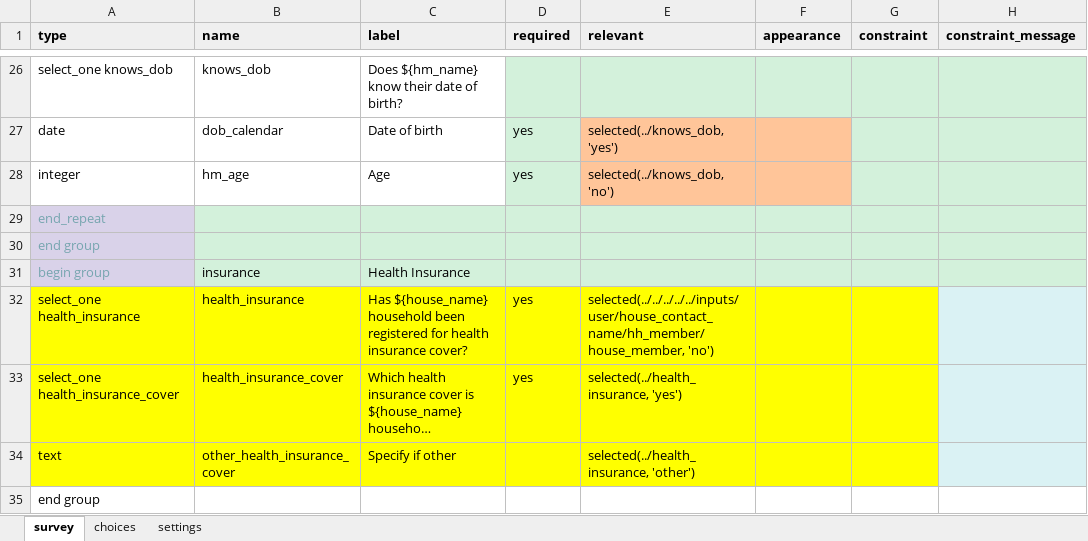
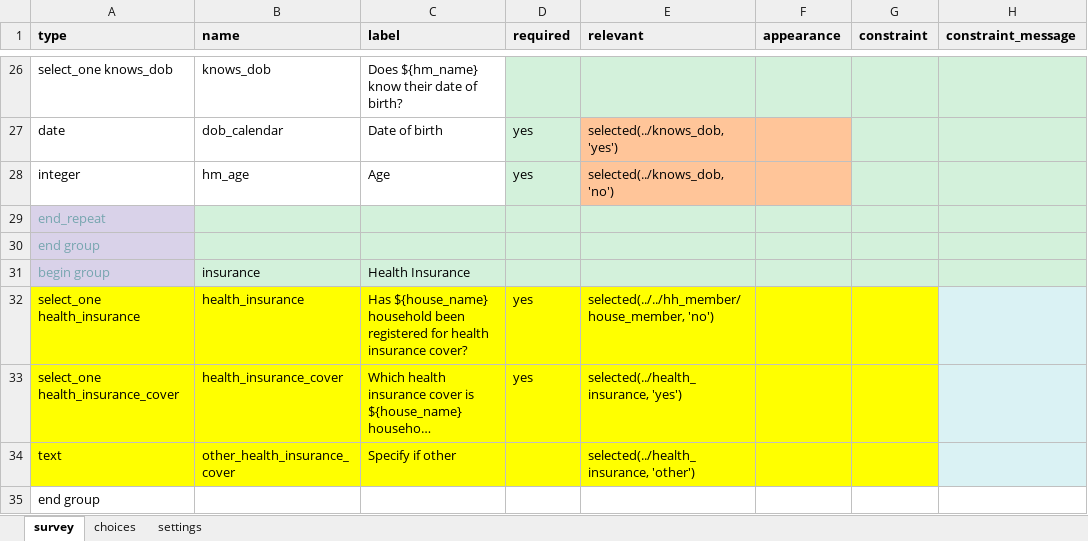
Before and after one commit to oyierp/community-testing-config-test, an Excel workbook: forms/contact/house_hold-create.xlsx, sheet survey, drawn as a sheet; only a part is shown, gaps mark what is left out; long unchanged cells end in …; values as stored, in another font and other column widths than the file's, no borders; conditional formats not drawn; the diff names each change by its address in the sheet, - before the commit and + after, or states it on an @@ line.

```diff
--- a/forms/contact/house_hold-create.xlsx (sheet survey)
+++ b/forms/contact/house_hold-create.xlsx (sheet survey)
-E32 (relevant): selected(../../../../../inputs/user/house_contact_name/hh_member/house_member, 'no')
+E32 (relevant): selected(../../hh_member/house_member, 'no')
```
Also changed, not shown: sheet settings, forms/contact/house_hold-edit.xlsx.
